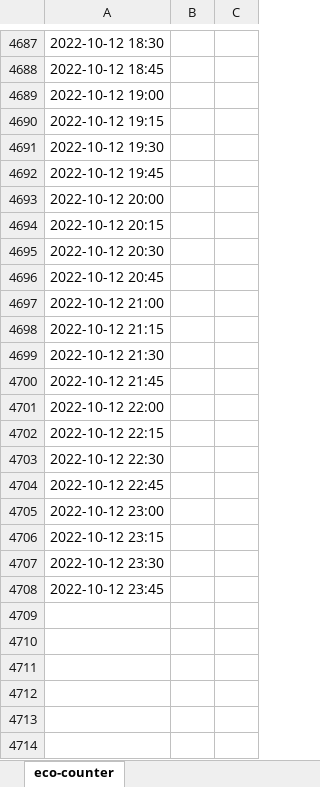
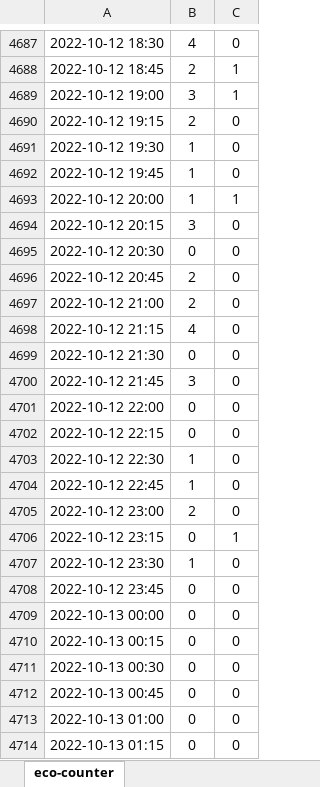
Before and after one commit to fenggroup/bike-traffic-plotly-dash, an Excel workbook: data/export_data_domain_7992.xlsx, sheet eco-counter, drawn as a sheet; only a part is shown, gaps mark what is left out; values as stored, in another font and other column widths than the file's, no borders; the diff covers the shown part only; the diff names each change by its address in the sheet, - before the commit and + after, or states it on an @@ line.

```diff
--- a/data/export_data_domain_7992.xlsx (sheet eco-counter)
+++ b/data/export_data_domain_7992.xlsx (sheet eco-counter)
-B4687: (empty)
+B4687: 4
-C4687: (empty)
+C4687: 0
-B4688: (empty)
+B4688: 2
-C4688:C4689: (empty)
+C4688:C4689: 1
-B4689: (empty)
+B4689: 3
-B4690: (empty)
+B4690: 2
-C4690:C4692: (empty)
+C4690:C4692: 0
-B4691:B4693: (empty)
+B4691:B4693: 1
-C4693: (empty)
+C4693: 1
-B4694: (empty)
+B4694: 3
-C4694:C4705: (empty)
+C4694:C4705: 0
-B4695: (empty)
+B4695: 0
-B4696:B4697: (empty)
+B4696:B4697: 2
-B4698: (empty)
+B4698: 4
-B4699: (empty)
+B4699: 0
-B4700: (empty)
+B4700: 3
-B4701:B4702: (empty)
+B4701:B4702: 0
-B4703:B4704: (empty)
+B4703:B4704: 1
-B4705: (empty)
+B4705: 2
-B4706: (empty)
+B4706: 0
-C4706: (empty)
+C4706: 1
-B4707: (empty)
+B4707: 1
-C4707:C4708: (empty)
+C4707:C4708: 0
-B4708: (empty)
+B4708: 0
+row 4709: 2022-10-13 00:00 | 0 | 0
+row 4710: 2022-10-13 00:15 | 0 | 0
+row 4711: 2022-10-13 00:30 | 0 | 0
+row 4712: 2022-10-13 00:45 | 0 | 0
+row 4713: 2022-10-13 01:00 | 0 | 0
+row 4714: 2022-10-13 01:15 | 0 | 0
```
Also changed, not shown: 570 added rows and 40 edited cells elsewhere in this sheet, 1 other file.
